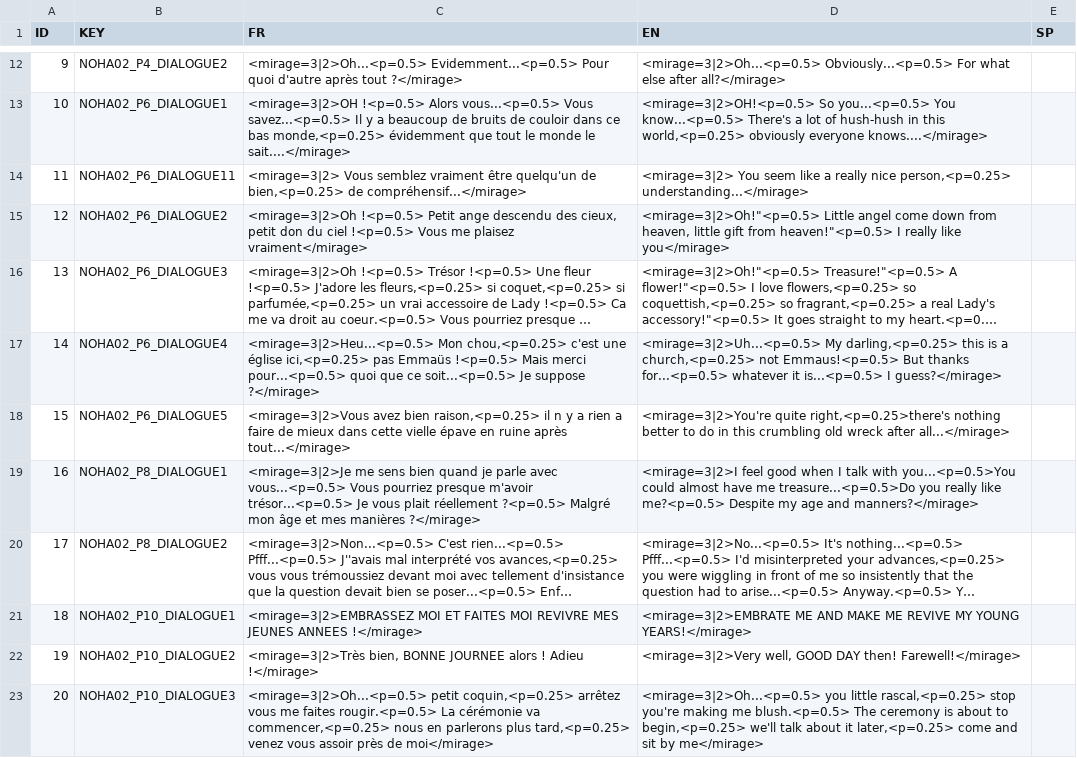
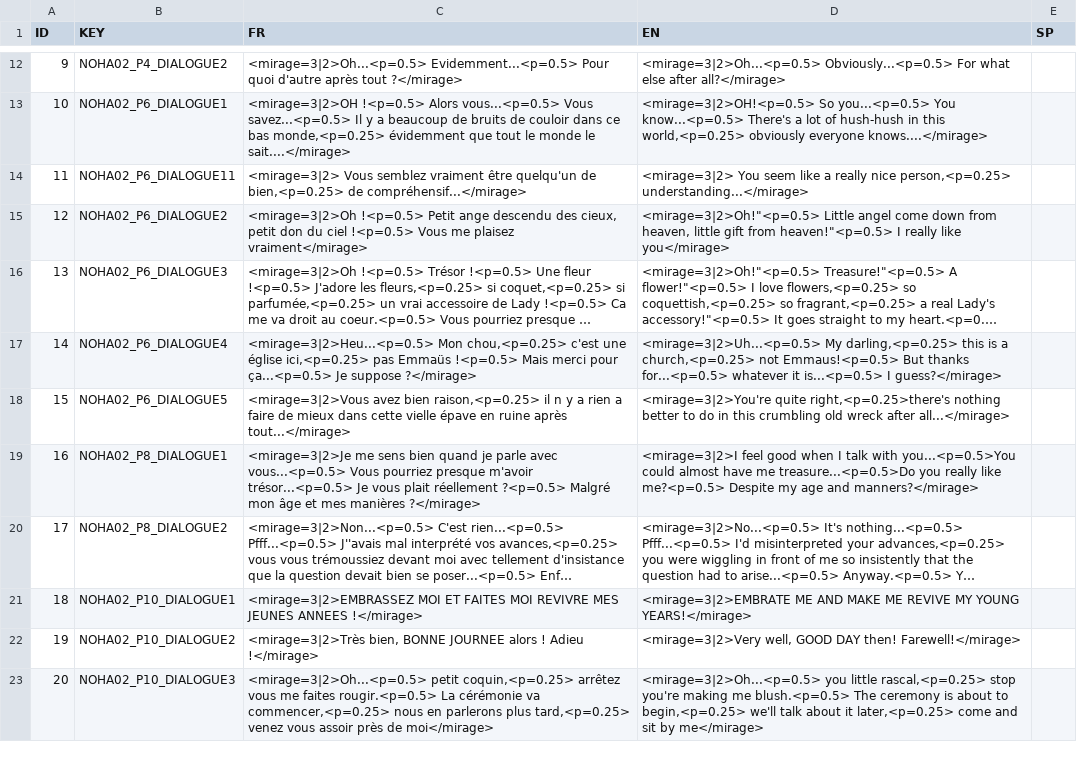
Before and after one commit to DanZo0x/ProjectNarra3D, a CSV file: Assets/Dialogues/Sentences_Noharnaak_2.csv, drawn as a sheet; only a part is shown, gaps mark what is left out; long unchanged cells end in …; the diff names each change by its address in the sheet, - before the commit and + after, or states it on an @@ line.

Commit message:
Fin Noharnaak 2

```diff
--- a/Assets/Dialogues/Sentences_Noharnaak_2.csv
+++ b/Assets/Dialogues/Sentences_Noharnaak_2.csv
-C17 (FR): …Mais merci pour...<p=0.5> quoi que ce soit...<p=0.5> Je suppose…
+C17 (FR): …Mais merci pour ça...<p=0.5> Je suppose…
```
Also changed, not shown: 1 other file.
